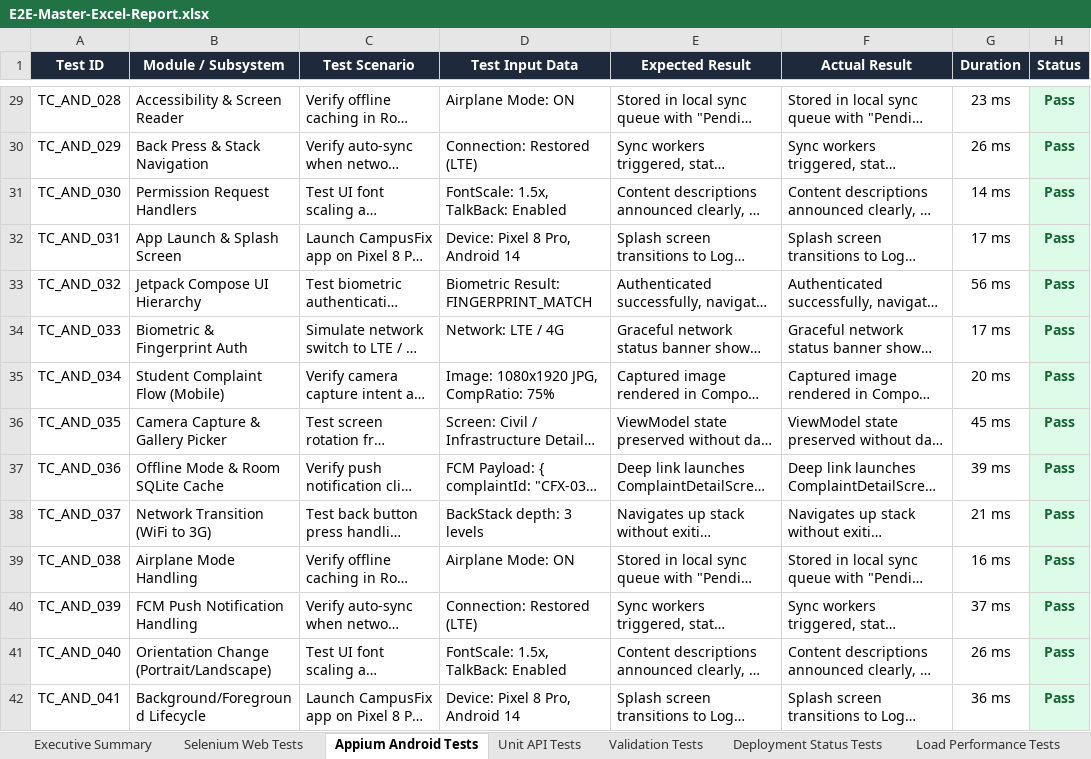
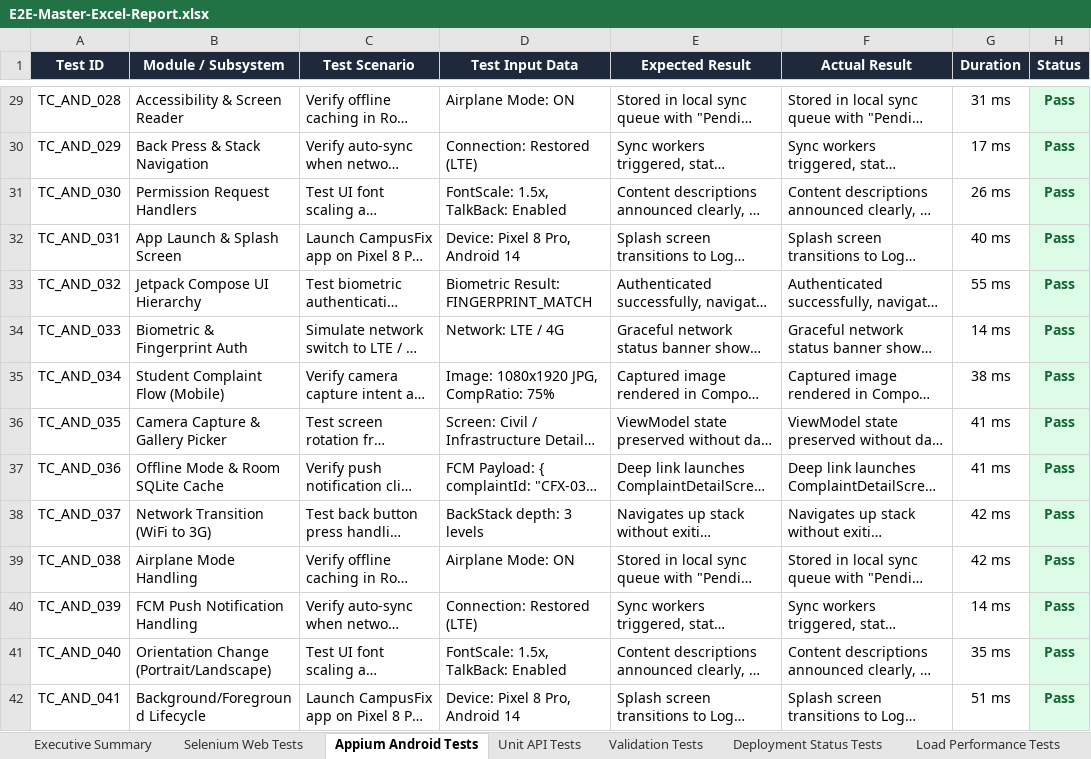
Before and after one commit to GANGA-DEEPIKA/Pdd-App, an Excel workbook: reports/E2E-Master-Excel-Report.xlsx, sheet Appium Android Tests, drawn as a sheet; only a part is shown, gaps mark what is left out; long unchanged cells end in …; values as stored, in another font and other column widths than the file's, no borders; the diff covers the shown part only; the diff names each change by its address in the sheet, - before the commit and + after, or states it on an @@ line.

```diff
--- a/reports/E2E-Master-Excel-Report.xlsx (sheet Appium Android Tests)
+++ b/reports/E2E-Master-Excel-Report.xlsx (sheet Appium Android Tests)
-G29 (Duration): 23 ms
+G29 (Duration): 31 ms
-G30 (Duration): 26 ms
+G30 (Duration): 17 ms
-G31 (Duration): 14 ms
+G31 (Duration): 26 ms
-G32 (Duration): 17 ms
+G32 (Duration): 40 ms
-G33 (Duration): 56 ms
+G33 (Duration): 55 ms
-G34 (Duration): 17 ms
+G34 (Duration): 14 ms
-G35 (Duration): 20 ms
+G35 (Duration): 38 ms
-G36 (Duration): 45 ms
+G36 (Duration): 41 ms
-G37 (Duration): 39 ms
+G37 (Duration): 41 ms
-G38 (Duration): 21 ms
+G38 (Duration): 42 ms
-G39 (Duration): 16 ms
+G39 (Duration): 42 ms
-G40 (Duration): 37 ms
+G40 (Duration): 14 ms
-G41 (Duration): 26 ms
+G41 (Duration): 35 ms
-G42 (Duration): 36 ms
+G42 (Duration): 51 ms
```
Also changed, not shown: 476 edited cells elsewhere in this sheet, sheet Deployment Status Tests, sheet Selenium Web Tests, sheet Full E2E Tests, sheet Vulnerability Tests, sheet Unit API Tests, sheet Load Performance Tests, 2 more sheets, reports/appium-android-report.xlsx, reports/deployment-test-report.xlsx, 20 other files.
